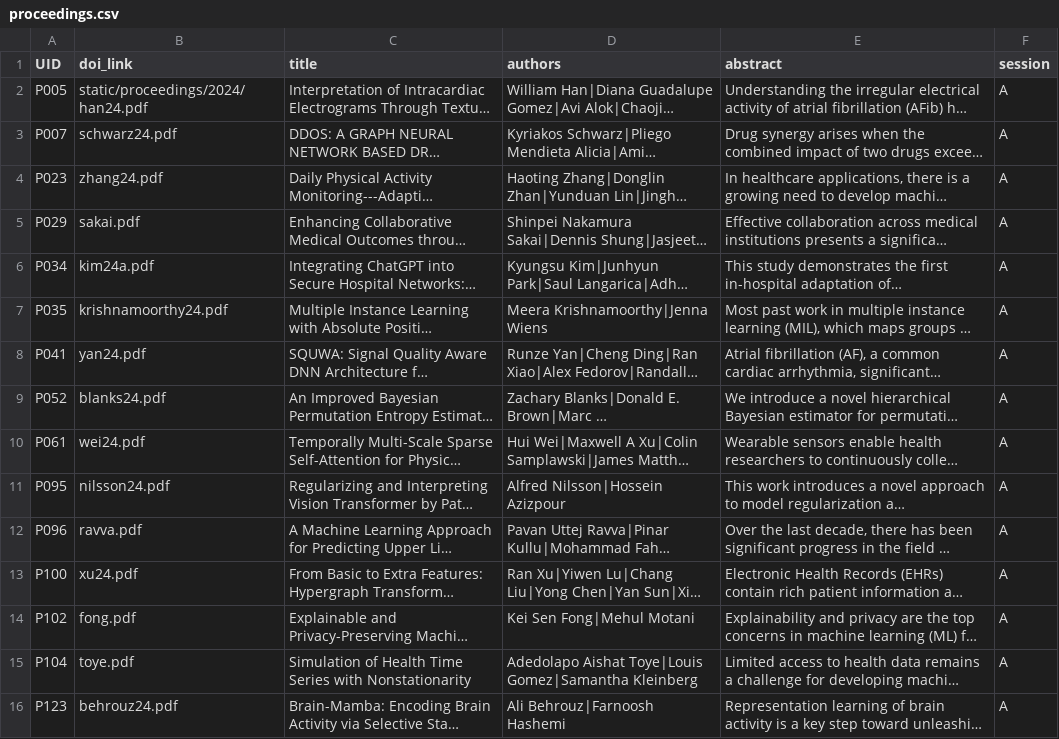
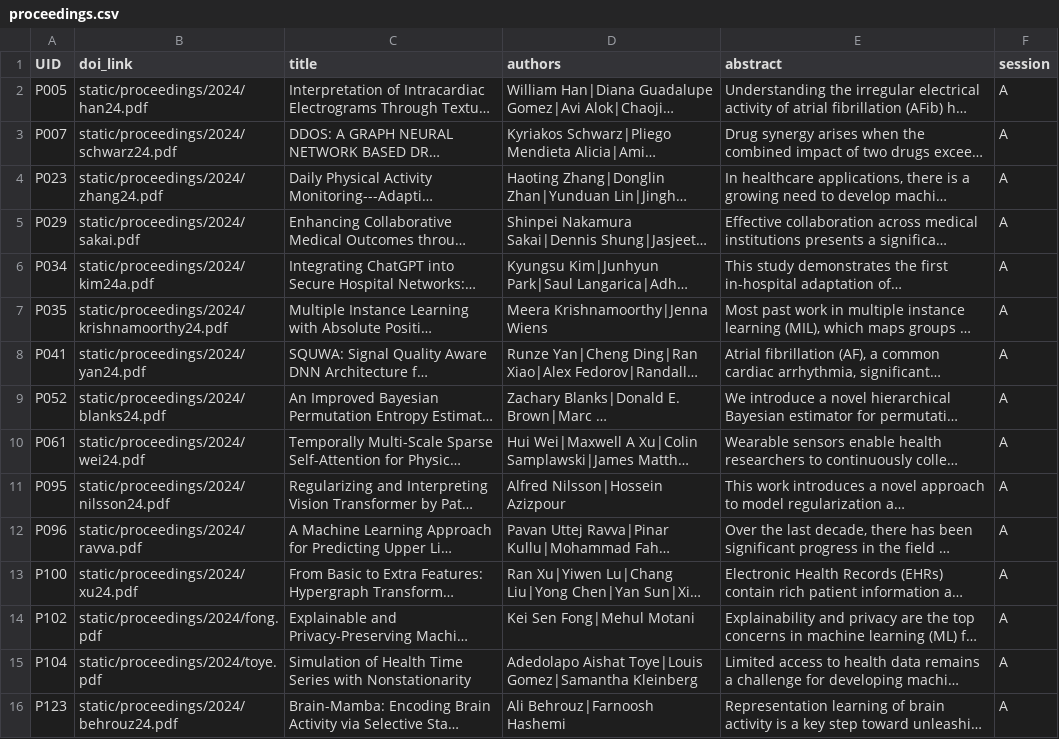
Before and after one commit to ahli-chil/chil-website, a CSV file: sitedata/proceedings.csv, drawn as a sheet; only a part is shown; long unchanged cells end in …; the diff covers the shown part only; the diff names each change by its address in the sheet, - before the commit and + after, or states it on an @@ line.

Commit message:
fix path to files

```diff
--- a/sitedata/proceedings.csv
+++ b/sitedata/proceedings.csv
-B3 (doi_link): schwarz24.pdf
+B3 (doi_link): static/proceedings/2024/schwarz24.pdf
-B4 (doi_link): zhang24.pdf
+B4 (doi_link): static/proceedings/2024/zhang24.pdf
-B5 (doi_link): sakai.pdf
+B5 (doi_link): static/proceedings/2024/sakai.pdf
-B6 (doi_link): kim24a.pdf
+B6 (doi_link): static/proceedings/2024/kim24a.pdf
-B7 (doi_link): krishnamoorthy24.pdf
+B7 (doi_link): static/proceedings/2024/krishnamoorthy24.pdf
-B8 (doi_link): yan24.pdf
+B8 (doi_link): static/proceedings/2024/yan24.pdf
-B9 (doi_link): blanks24.pdf
+B9 (doi_link): static/proceedings/2024/blanks24.pdf
-B10 (doi_link): wei24.pdf
+B10 (doi_link): static/proceedings/2024/wei24.pdf
-B11 (doi_link): nilsson24.pdf
+B11 (doi_link): static/proceedings/2024/nilsson24.pdf
-B12 (doi_link): ravva.pdf
+B12 (doi_link): static/proceedings/2024/ravva.pdf
-B13 (doi_link): xu24.pdf
+B13 (doi_link): static/proceedings/2024/xu24.pdf
-B14 (doi_link): fong.pdf
+B14 (doi_link): static/proceedings/2024/fong.pdf
-B15 (doi_link): toye.pdf
+B15 (doi_link): static/proceedings/2024/toye.pdf
-B16 (doi_link): behrouz24.pdf
+B16 (doi_link): static/proceedings/2024/behrouz24.pdf
```
Also changed, not shown: 24 edited cells elsewhere in this file.
